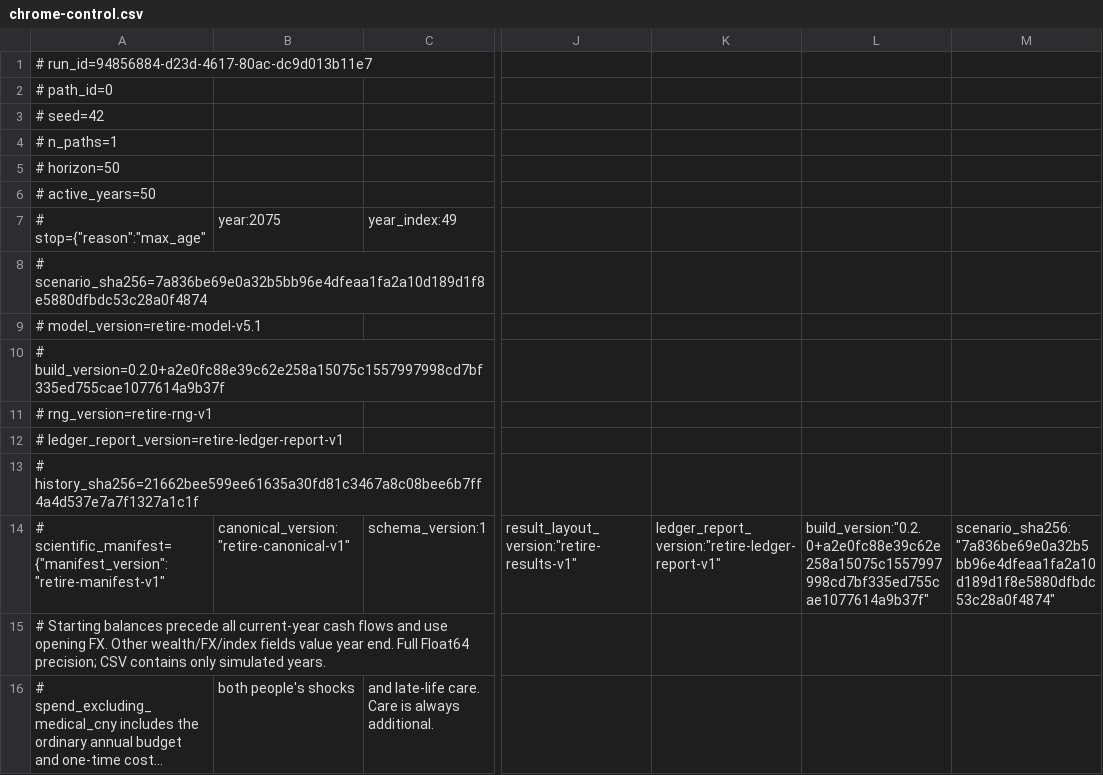
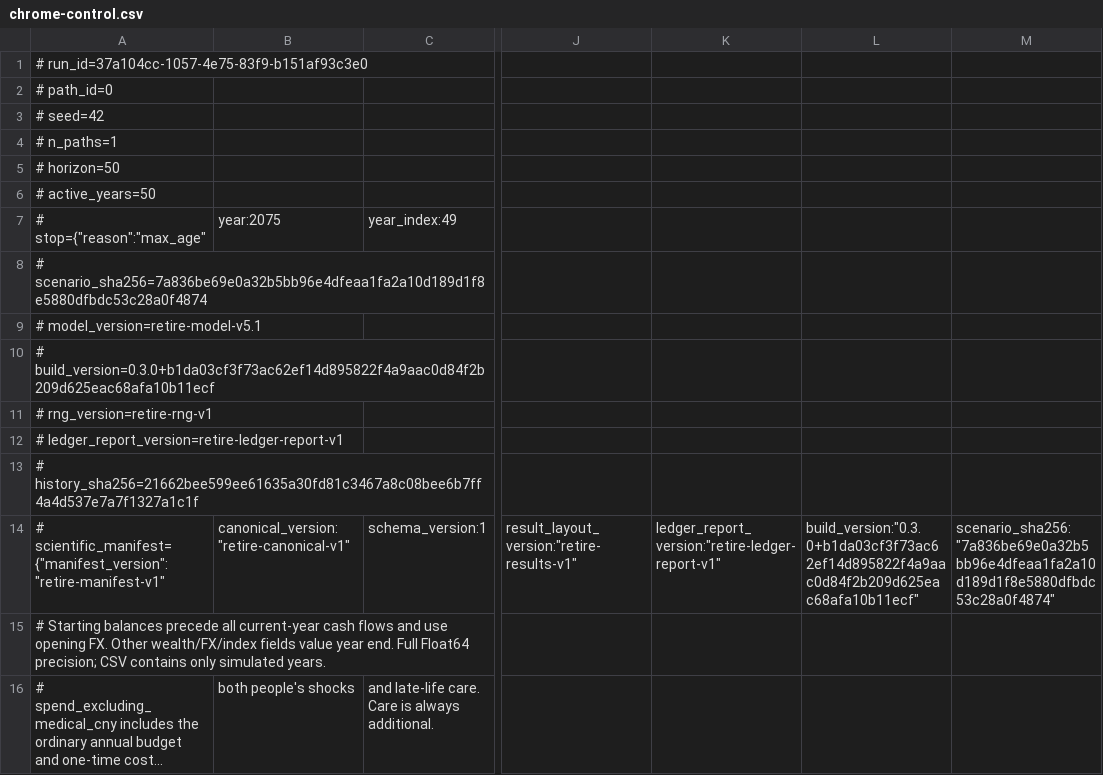
Before and after one commit to kamarkaka/retire, a CSV file: verification/records/e2e/chrome-control.csv, drawn as a sheet; only a part is shown, gaps mark what is left out; long unchanged cells end in …; the diff names each change by its address in the sheet, - before the commit and + after, or states it on an @@ line.

```diff
--- a/verification/records/e2e/chrome-control.csv
+++ b/verification/records/e2e/chrome-control.csv
-A1: # run_id=94856884-d23d-4617-80ac-dc9d013b11e7
+A1: # run_id=37a104cc-1057-4e75-83f9-b151af93c3e0
-A10: # build_version=0.2.0+a2e0fc88e39c62e258a15075c1557997998cd7bf335ed755cae1077614a9b37f
+A10: # build_version=0.3.0+b1da03cf3f73ac62ef14d895822f4a9aac0d84f2b209d625eac68afa10b11ecf
-L14: build_version:"0.2.0+a2e0fc88e39c62e258a15075c1557997998cd7bf335ed755cae1077614a9b37f"
+L14: build_version:"0.3.0+b1da03cf3f73ac62ef14d895822f4a9aac0d84f2b209d625eac68afa10b11ecf"
```
Also changed, not shown: verification/records/e2e/chrome-historical-data-ledger.csv, verification/records/e2e/chrome-property-gain-regression.csv, 20 other files.
